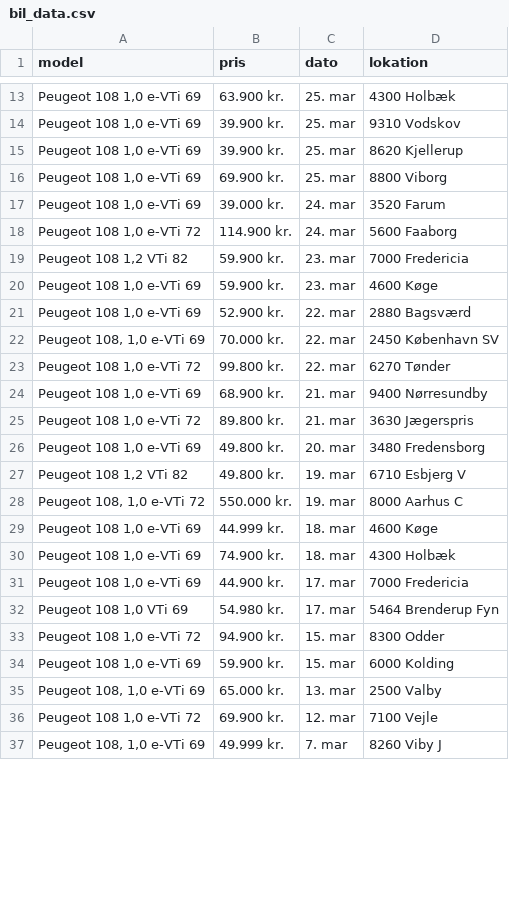
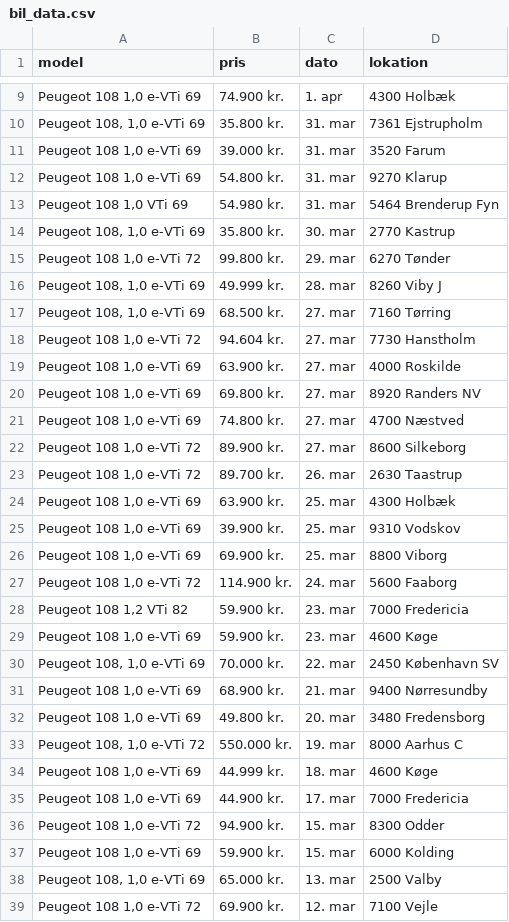
Before and after one commit to Justinxc1337/Scrapydba, a CSV file: bil_data.csv, drawn as a sheet; only a part is shown, gaps mark what is left out; the shorter side is filled out with more unchanged rows; removed rows and columns are numbered as before the commit, all else as after; the diff covers the shown part only; the diff names each change by its address in the sheet, - before the commit and + after, or states it on an @@ line.

Commit message:
virker nu uden kilometertal da man skal gå ind på den direkte bilside for at se flere oplysninger end det der er på forsiden af modellen.

```diff
--- a/bil_data.csv
+++ b/bil_data.csv
+row 9: Peugeot 108 1,0 e-VTi 69 | 74.900 kr. | 1. apr | 4300 Holbæk
+row 10: Peugeot 108, 1,0 e-VTi 69 | 35.800 kr. | 31. mar | 7361 Ejstrupholm
+row 11: Peugeot 108 1,0 e-VTi 69 | 39.000 kr. | 31. mar | 3520 Farum
+row 12: Peugeot 108 1,0 e-VTi 69 | 54.800 kr. | 31. mar | 9270 Klarup
+row 13: Peugeot 108 1,0 VTi 69 | 54.980 kr. | 31. mar | 5464 Brenderup Fyn
+row 14: Peugeot 108, 1,0 e-VTi 69 | 35.800 kr. | 30. mar | 2770 Kastrup
+row 15: Peugeot 108 1,0 e-VTi 72 | 99.800 kr. | 29. mar | 6270 Tønder
+row 16: Peugeot 108, 1,0 e-VTi 69 | 49.999 kr. | 28. mar | 8260 Viby J
+row 17: Peugeot 108, 1,0 e-VTi 69 | 68.500 kr. | 27. mar | 7160 Tørring
+row 18: Peugeot 108 1,0 e-VTi 72 | 94.604 kr. | 27. mar | 7730 Hanstholm
+row 19: Peugeot 108 1,0 e-VTi 69 | 63.900 kr. | 27. mar | 4000 Roskilde
+row 20: Peugeot 108 1,0 e-VTi 69 | 69.800 kr. | 27. mar | 8920 Randers NV
+row 21: Peugeot 108 1,0 e-VTi 69 | 74.800 kr. | 27. mar | 4700 Næstved
+row 22: Peugeot 108 1,0 e-VTi 72 | 89.900 kr. | 27. mar | 8600 Silkeborg
+row 23: Peugeot 108 1,0 e-VTi 72 | 89.700 kr. | 26. mar | 2630 Taastrup
-row 15: Peugeot 108 1,0 e-VTi 69 | 39.900 kr. | 25. mar | 8620 Kjellerup
-row 17: Peugeot 108 1,0 e-VTi 69 | 39.000 kr. | 24. mar | 3520 Farum
-row 21: Peugeot 108 1,0 e-VTi 69 | 52.900 kr. | 22. mar | 2880 Bagsværd
-row 23: Peugeot 108 1,0 e-VTi 72 | 99.800 kr. | 22. mar | 6270 Tønder
-row 25: Peugeot 108 1,0 e-VTi 72 | 89.800 kr. | 21. mar | 3630 Jægerspris
-row 27: Peugeot 108 1,2 VTi 82 | 49.800 kr. | 19. mar | 6710 Esbjerg V
-row 30: Peugeot 108 1,0 e-VTi 69 | 74.900 kr. | 18. mar | 4300 Holbæk
-row 32: Peugeot 108 1,0 VTi 69 | 54.980 kr. | 17. mar | 5464 Brenderup Fyn
```
Also changed, not shown: 3 added rows, 12 removed rows and 7 edited cells elsewhere in this file, 4 other files.
